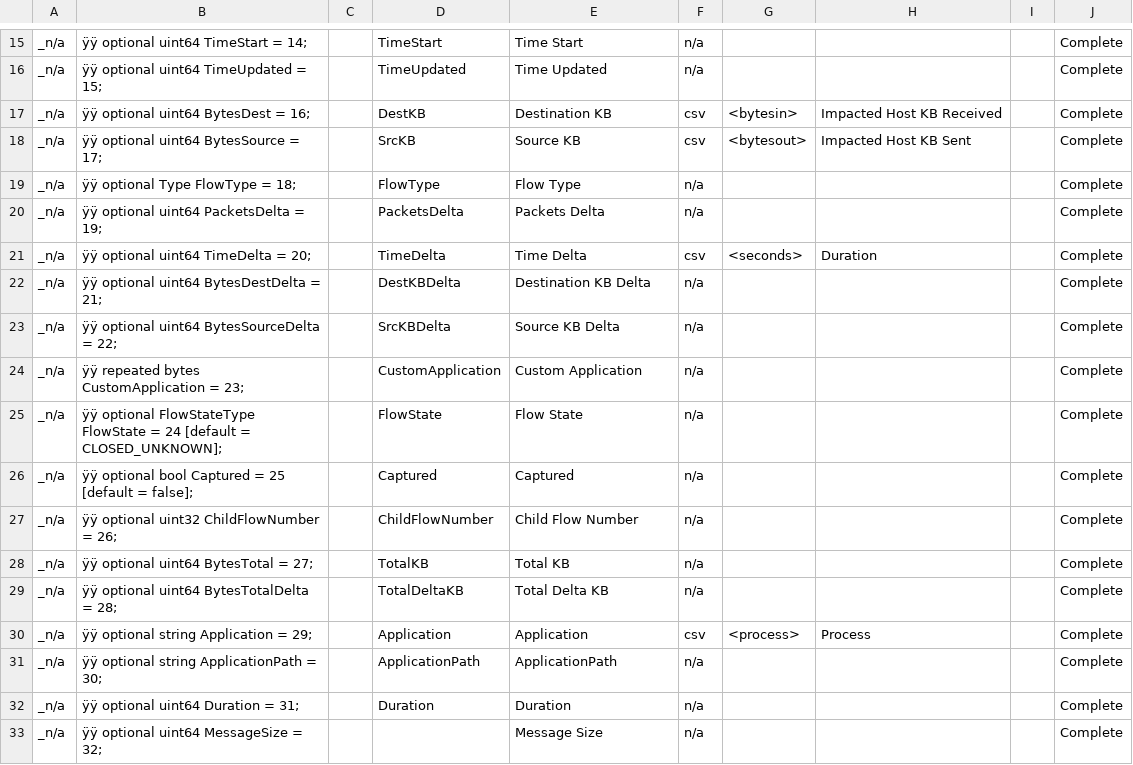
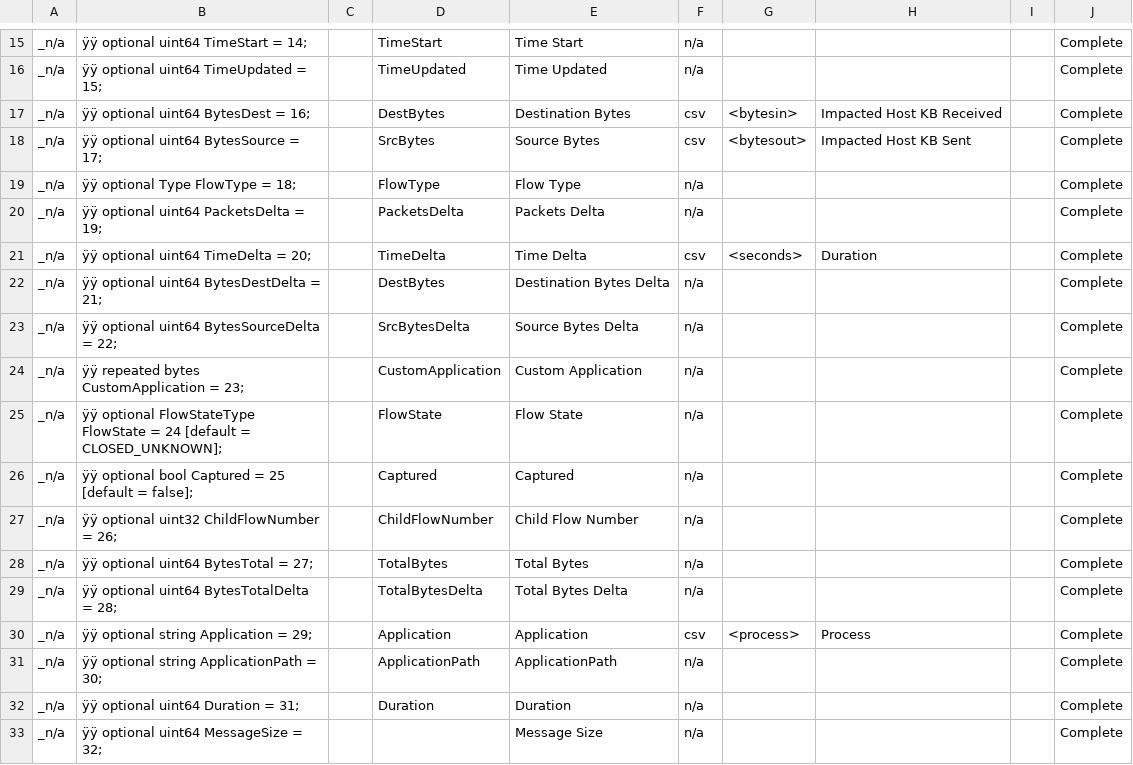
Before and after one commit to harper-carroll/kibana, a CSV file: resources/NetMonFieldNames.csv, drawn as a sheet; only a part is shown, gaps mark what is left out.

Commit message:
No KB, Bytes

```diff
--- a/resources/NetMonFieldNames.csv
+++ b/resources/NetMonFieldNames.csv
@@ -16,4 +16,4 @@ _n/a,ÿÿ optional uint64 TimeStart = 14;,,TimeStart,Time Start,n/a,,,,Complete,
 _n/a,ÿÿ optional uint64 TimeUpdated = 15;,,TimeUpdated,Time Updated,n/a,,,,Complete,,,,,,,,,,,,,,,,,,,,,,,,,,,,,,,,
-_n/a,ÿÿ optional uint64 BytesDest = 16;,,DestKB,Destination KB,csv,<bytesin>,Impacted Host KB Received,,Complete,,,,,,,,,,,,,,,,,,,,,,,,,,,,,,,,
-_n/a,ÿÿ optional uint64 BytesSource = 17;,,SrcKB,Source KB,csv,<bytesout>,Impacted Host KB Sent,,Complete,,,,,,,,,,,,,,,,,,,,,,,,,,,,,,,,
+_n/a,ÿÿ optional uint64 BytesDest = 16;,,DestBytes,Destination Bytes,csv,<bytesin>,Impacted Host KB Received,,Complete,,,,,,,,,,,,,,,,,,,,,,,,,,,,,,,,
+_n/a,ÿÿ optional uint64 BytesSource = 17;,,SrcBytes,Source Bytes,csv,<bytesout>,Impacted Host KB Sent,,Complete,,,,,,,,,,,,,,,,,,,,,,,,,,,,,,,,
 _n/a,ÿÿ optional Type FlowType = 18;,,FlowType,Flow Type,n/a,,,,Complete,,,,,,,,,,,,,,,,,,,,,,,,,,,,,,,,
@@ -21,4 +21,4 @@ _n/a,ÿÿ optional uint64 PacketsDelta = 19;,,PacketsDelta,Packets Delta,n/a,,,,
 _n/a,ÿÿ optional uint64 TimeDelta = 20;,,TimeDelta,Time Delta,csv,<seconds>,Duration,,Complete,,,,,,,,,,,,,,,,,,,,,,,,,,,,,,,,
-_n/a,ÿÿ optional uint64 BytesDestDelta = 21;,,DestKBDelta,Destination KB Delta,n/a,,,,Complete,,,,,,,,,,,,,,,,,,,,,,,,,,,,,,,,
-_n/a,ÿÿ optional uint64 BytesSourceDelta = 22;,,SrcKBDelta,Source KB Delta,n/a,,,,Complete,,,,,,,,,,,,,,,,,,,,,,,,,,,,,,,,
+_n/a,ÿÿ optional uint64 BytesDestDelta = 21;,,DestBytes,Destination Bytes Delta,n/a,,,,Complete,,,,,,,,,,,,,,,,,,,,,,,,,,,,,,,,
+_n/a,ÿÿ optional uint64 BytesSourceDelta = 22;,,SrcBytesDelta,Source Bytes Delta,n/a,,,,Complete,,,,,,,,,,,,,,,,,,,,,,,,,,,,,,,,
 _n/a,ÿÿ repeated bytes CustomApplication = 23;,,CustomApplication,Custom Application,n/a,,,,Complete,,,,,,,,,,,,,,,,,,,,,,,,,,,,,,,,
@@ -27,4 +27,4 @@ _n/a,ÿÿ optional bool Captured = 25 [default = false];,,Captured,Captured,n/a,
 _n/a,ÿÿ optional uint32 ChildFlowNumber = 26;,,ChildFlowNumber,Child Flow Number,n/a,,,,Complete,,,,,,,,,,,,,,,,,,,,,,,,,,,,,,,,
-_n/a,ÿÿ optional uint64 BytesTotal = 27;,,TotalKB,Total KB,n/a,,,,Complete,,,,,,,,,,,,,,,,,,,,,,,,,,,,,,,,
-_n/a,ÿÿ optional uint64 BytesTotalDelta = 28;,,TotalDeltaKB,Total Delta KB,n/a,,,,Complete,,,,,,,,,,,,,,,,,,,,,,,,,,,,,,,,
+_n/a,ÿÿ optional uint64 BytesTotal = 27;,,TotalBytes,Total Bytes,n/a,,,,Complete,,,,,,,,,,,,,,,,,,,,,,,,,,,,,,,,
+_n/a,ÿÿ optional uint64 BytesTotalDelta = 28;,,TotalBytesDelta,Total Bytes Delta,n/a,,,,Complete,,,,,,,,,,,,,,,,,,,,,,,,,,,,,,,,
 _n/a,ÿÿ optional string Application = 29;,,Application,Application,csv,<process>,Process,,Complete,,,,,,,,,,,,,,,,,,,,,,,,,,,,,,,,
```
